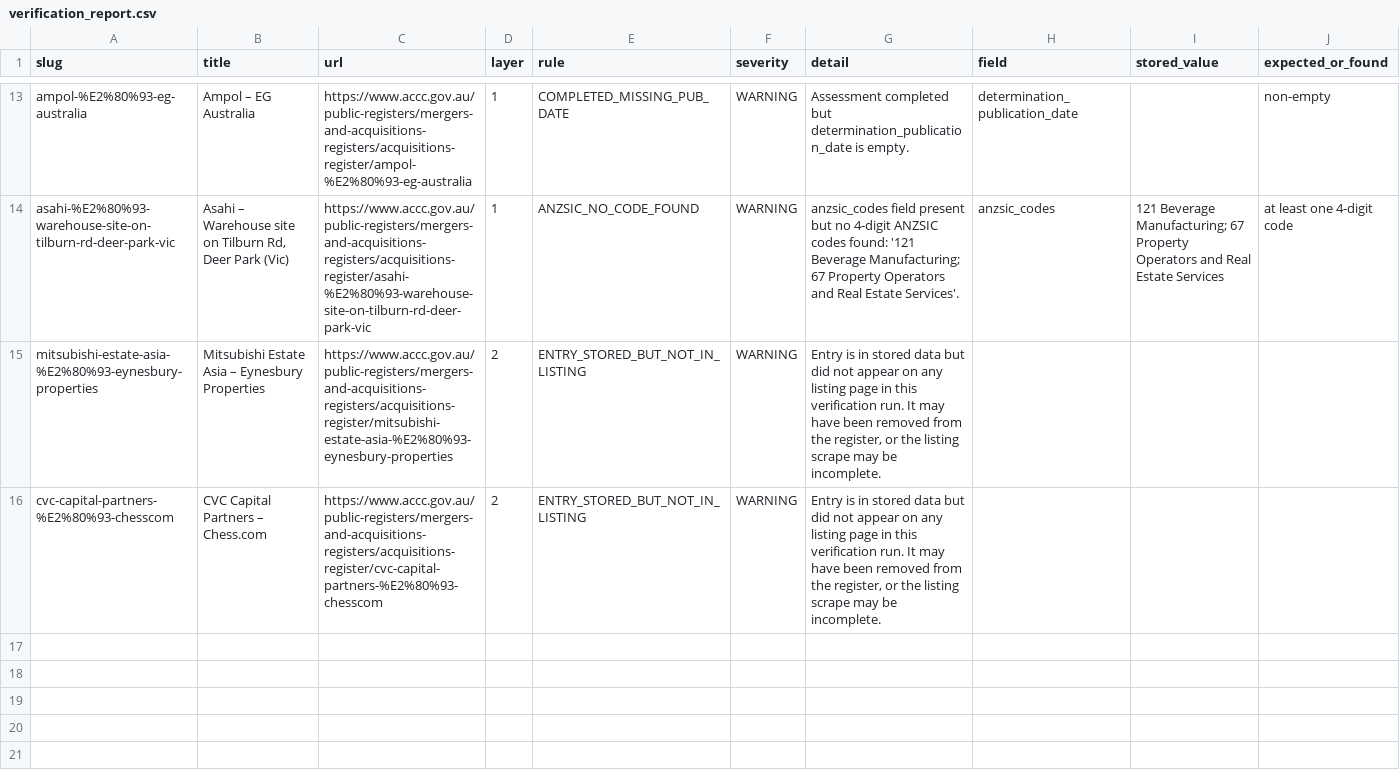
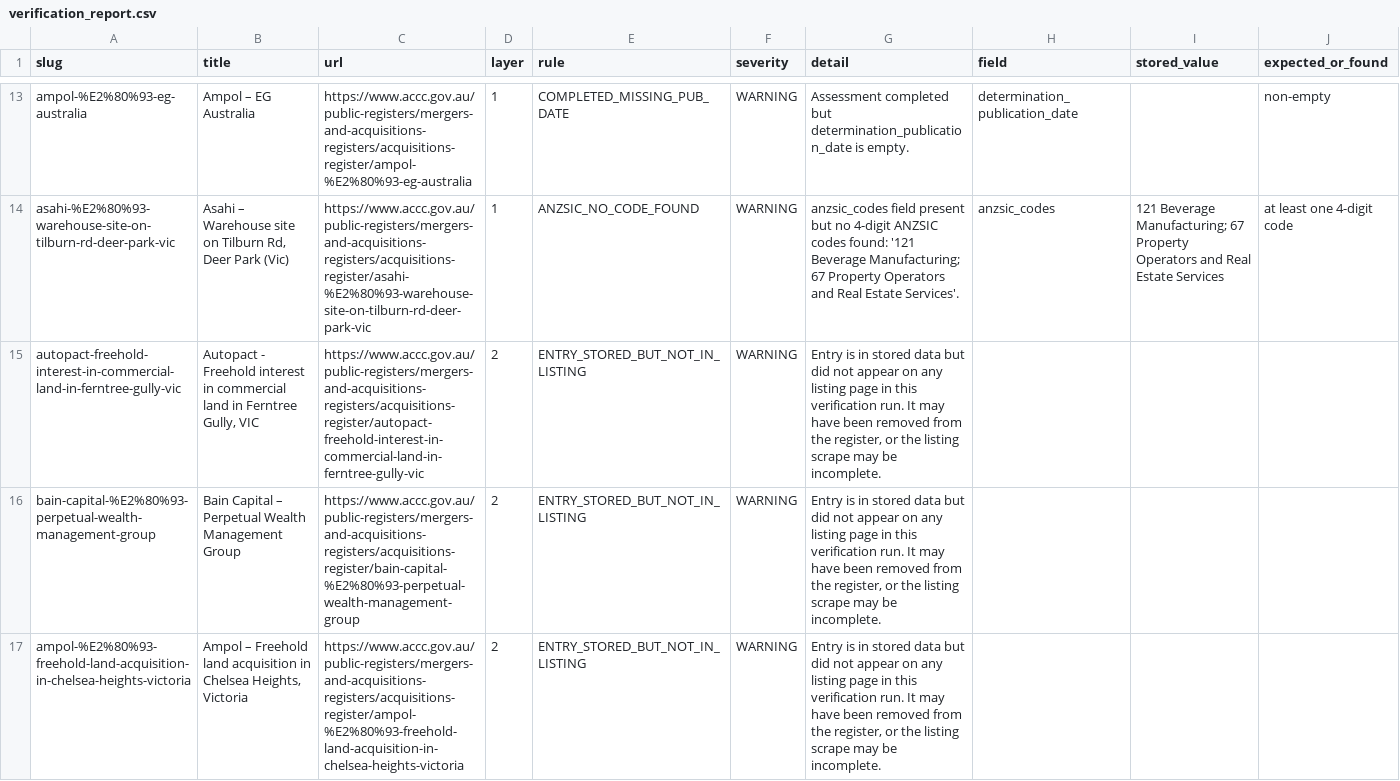
Before and after one commit to Test0112358/notification-check, a CSV file: data/verification_report.csv, drawn as a sheet; only a part is shown, gaps mark what is left out; the diff covers the shown part only.

```diff
--- a/data/verification_report.csv
+++ b/data/verification_report.csv
@@ -14,3 +14,4 @@ ampol-%E2%80%93-eg-australia,Ampol – EG Australia,https://www.accc.gov.au/publ
 asahi-%E2%80%93-warehouse-site-on-tilburn-rd-deer-park-vic,"Asahi – Warehouse site on Tilburn Rd, Deer Park (Vic)",https://www.accc.gov.au/public-registers/mergers-and-acquisitions-registers/acquisitions-register/asahi-%E2%80%93-warehouse-site-on-tilburn-rd-deer-park-vic,1,ANZSIC_NO_CODE_FOUND,WARNING,anzsic_codes field present but no 4-digit ANZSIC codes found: '121 Beverage Manufacturing; 67 Property Operators and Real Estate Services'.,anzsic_codes,121 Beverage Manufacturing; 67 Property Operators and Real Estate Services,at least one 4-digit code
-mitsubishi-estate-asia-%E2%80%93-eynesbury-properties,Mitsubishi Estate Asia – Eynesbury Properties,https://www.accc.gov.au/public-registers/mergers-and-acquisitions-registers/acquisitions-register/mitsubishi-estate-asia-%E2%80%93-eynesbury-properties,2,ENTRY_STORED_BUT_NOT_IN_LISTING,WARNING,"Entry is in stored data but did not appear on any listing page in this verification run. It may have been removed from the register, or the listing scrape may be incomplete.",,,
-cvc-capital-partners-%E2%80%93-chesscom,CVC Capital Partners – Chess.com,https://www.accc.gov.au/public-registers/mergers-and-acquisitions-registers/acquisitions-register/cvc-capital-partners-%E2%80%93-chesscom,2,ENTRY_STORED_BUT_NOT_IN_LISTING,WARNING,"Entry is in stored data but did not appear on any listing page in this verification run. It may have been removed from the register, or the listing scrape may be incomplete.",,,
+autopact-freehold-interest-in-commercial-land-in-ferntree-gully-vic,"Autopact - Freehold interest in commercial land in Ferntree Gully, VIC",https://www.accc.gov.au/public-registers/mergers-and-acquisitions-registers/acquisitions-register/autopact-freehold-interest-in-commercial-land-in-ferntree-gully-vic,2,ENTRY_STORED_BUT_NOT_IN_LISTING,WARNING,"Entry is in stored data but did not appear on any listing page in this verification run. It may have been removed from the register, or the listing scrape may be incomplete.",,,
+bain-capital-%E2%80%93-perpetual-wealth-management-group,Bain Capital – Perpetual Wealth Management Group,https://www.accc.gov.au/public-registers/mergers-and-acquisitions-registers/acquisitions-register/bain-capital-%E2%80%93-perpetual-wealth-management-group,2,ENTRY_STORED_BUT_NOT_IN_LISTING,WARNING,"Entry is in stored data but did not appear on any listing page in this verification run. It may have been removed from the register, or the listing scrape may be incomplete.",,,
+ampol-%E2%80%93-freehold-land-acquisition-in-chelsea-heights-victoria,"Ampol – Freehold land acquisition in Chelsea Heights, Victoria",https://www.accc.gov.au/public-registers/mergers-and-acquisitions-registers/acquisitions-register/ampol-%E2%80%93-freehold-land-acquisition-in-chelsea-heights-victoria,2,ENTRY_STORED_BUT_NOT_IN_LISTING,WARNING,"Entry is in stored data but did not appear on any listing page in this verification run. It may have been removed from the register, or the listing scrape may be incomplete.",,,
```
Also changed, not shown: 2 added rows elsewhere in this file, 2 other files.
